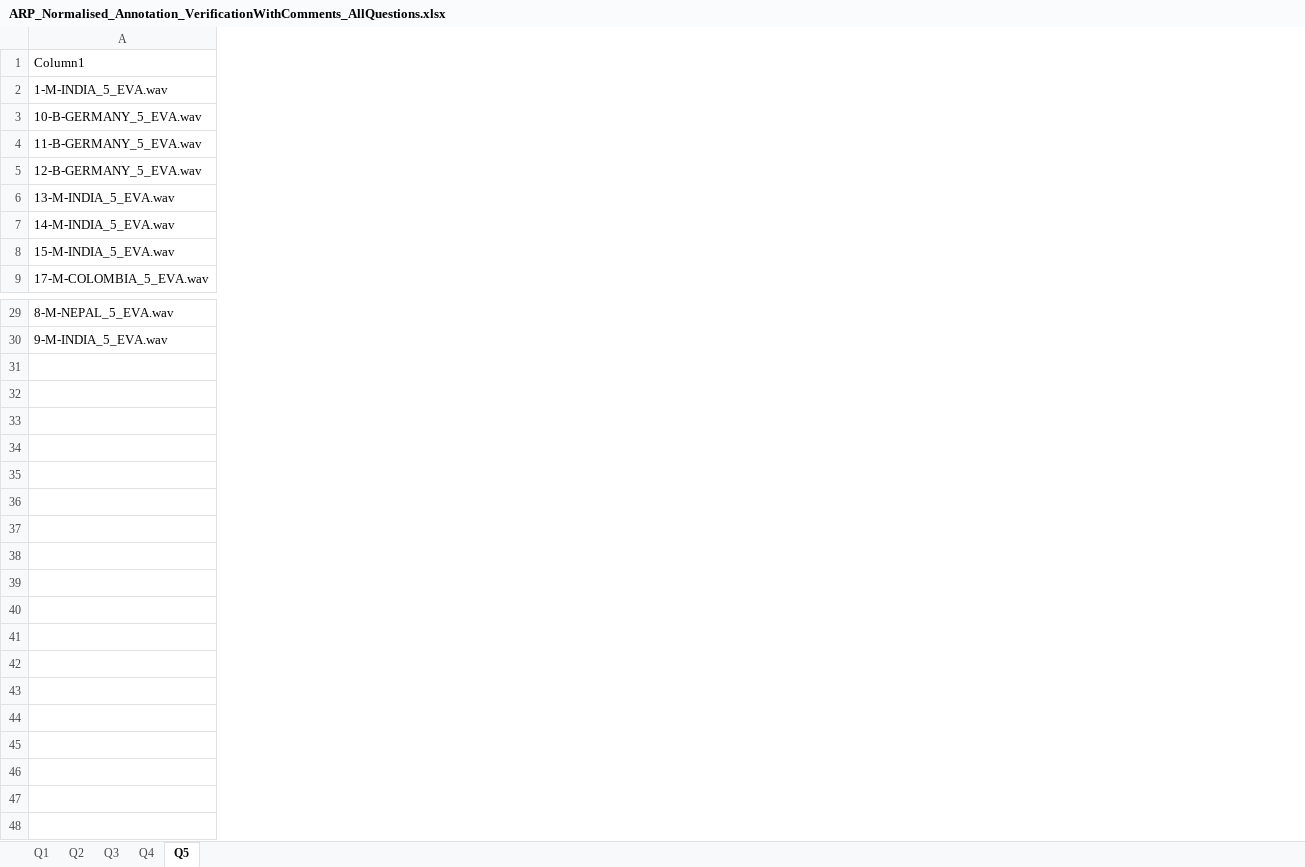
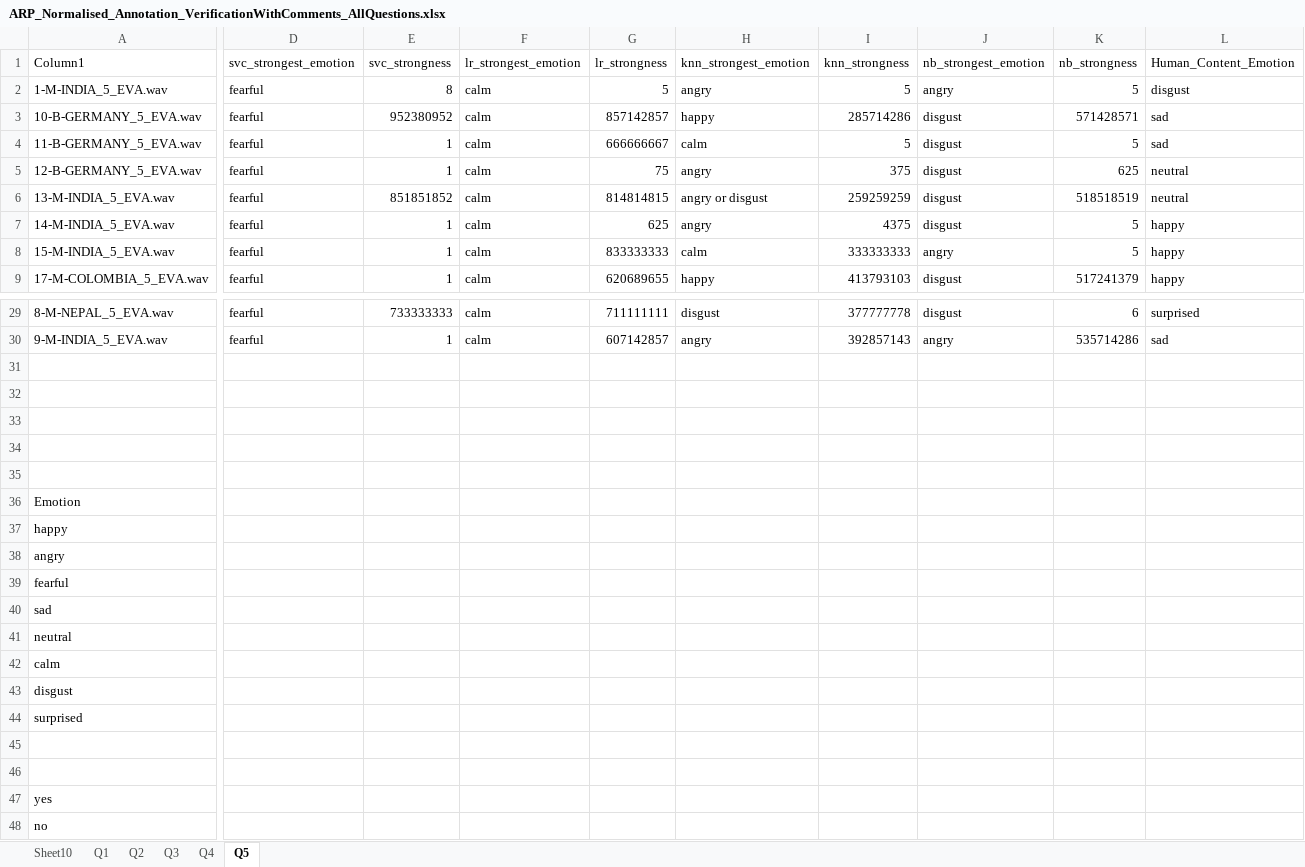
Before and after one commit to aascode/Voice-emotion-detection_ARP2, an Excel workbook: Annotation Comments/ARP_Normalised_Annotation_VerificationWithComments_AllQuestions.xlsx, sheet Q5, drawn as a sheet; only a part is shown, gaps mark what is left out; values as stored, in another font and other column widths than the file's, no borders; charts and pictures and table styles not drawn; rows hold the shown columns only; the diff covers the shown part only; the diff names each change by its address in the sheet, - before the commit and + after, or states it on an @@ line.

```diff
--- a/Annotation Comments/ARP_Normalised_Annotation_VerificationWithComments_AllQuestions.xlsx (sheet Q5)
+++ b/Annotation Comments/ARP_Normalised_Annotation_VerificationWithComments_AllQuestions.xlsx (sheet Q5)
+sheet tab: Sheet10
@@ column D (svc_strongest_emotion) unhidden, rows 2-9: all fearful; rows 29-30: fearful | fearful @@
@@ column E (svc_strongness) unhidden, rows 2-9: 8 | 952380952 | 1 | 1 | 851851852 | 1 | 1 | 1; rows 29-30: 733333333 | 1 @@
@@ column F (lr_strongest_emotion) unhidden, rows 2-9: all calm; rows 29-30: calm | calm @@
@@ column G (lr_strongness) unhidden, rows 2-9: 5 | 857142857 | 666666667 | 75 | 814814815 | 625 | 833333333 | 620689655; rows 29-30: 711111111 | 607142857 @@
@@ column H (knn_strongest_emotion) unhidden, rows 2-9: angry | happy | calm | angry | angry or disgust | angry | calm | happy; rows 29-30: disgust | angry @@
@@ column I (knn_strongness) unhidden, rows 2-9: 5 | 285714286 | 5 | 375 | 259259259 | 4375 | 333333333 | 413793103; rows 29-30: 377777778 | 392857143 @@
@@ column J (nb_strongest_emotion) unhidden, rows 2-9: angry | disgust | disgust | disgust | disgust | disgust | angry | disgust; rows 29-30: disgust | angry @@
@@ column K (nb_strongness) unhidden, rows 2-9: 5 | 571428571 | 5 | 625 | 518518519 | 5 | 5 | 517241379; rows 29-30: 6 | 535714286 @@
@@ column L (Human_Content_Emotion) unhidden, rows 2-9: disgust | sad | sad | neutral | neutral | happy | happy | happy; rows 29-30: surprised | sad @@
+row 31: (empty)
+row 32: (empty)
+row 33: (empty)
+row 34: (empty)
+row 35: (empty)
+row 36: Emotion
+row 37: happy
+row 38: angry
+row 39: fearful
+row 40: sad
+row 41: neutral
+row 42: calm
+row 43: disgust
+row 44: surprised
+row 45: (empty)
+row 46: (empty)
+row 47: yes
+row 48: no
```
Also changed, not shown: 1 added column elsewhere in this sheet, sheet Q3, sheet Q1, sheet Q2, sheet Q4, charts or pictures.
